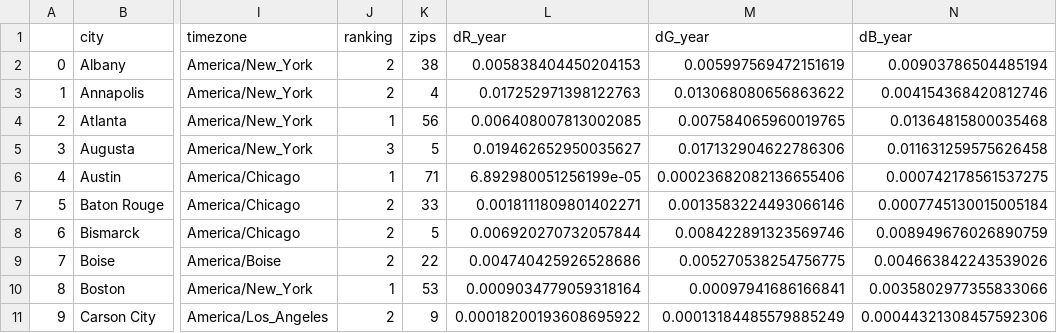
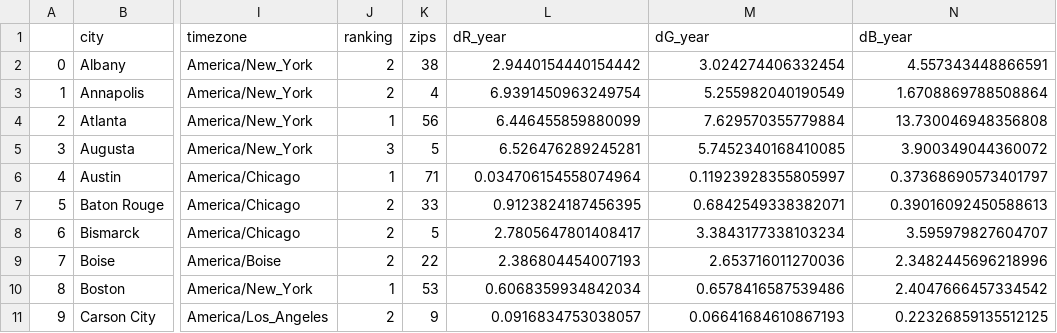
Before and after one commit to JSimonyan/SatteliteAnalysis, a CSV file: just_capitals.csv, drawn as a sheet; only a part is shown, gaps mark what is left out; the diff covers the shown part only; the diff names each change by its address in the sheet, - before the commit and + after, or states it on an @@ line.

```diff
--- a/just_capitals.csv
+++ b/just_capitals.csv
-L2 (dR_year): 0.005838404450204153
+L2 (dR_year): 2.9440154440154442
-M2 (dG_year): 0.005997569472151619
+M2 (dG_year): 3.024274406332454
-N2 (dB_year): 0.00903786504485194
+N2 (dB_year): 4.557343448866591
-L3 (dR_year): 0.017252971398122763
+L3 (dR_year): 6.9391450963249754
-M3 (dG_year): 0.013068080656863622
+M3 (dG_year): 5.255982040190549
-N3 (dB_year): 0.004154368420812746
+N3 (dB_year): 1.6708869788508864
-L4 (dR_year): 0.006408007813002085
+L4 (dR_year): 6.446455859880099
-M4 (dG_year): 0.007584065960019765
+M4 (dG_year): 7.629570355779884
-N4 (dB_year): 0.01364815800035468
+N4 (dB_year): 13.730046948356808
-L5 (dR_year): 0.019462652950035627
+L5 (dR_year): 6.526476289245281
-M5 (dG_year): 0.017132904622786306
+M5 (dG_year): 5.7452340168410085
-N5 (dB_year): 0.011631259575626458
+N5 (dB_year): 3.900349044360072
-L6 (dR_year): 6.892980051256199e-05
+L6 (dR_year): 0.034706154558074964
-M6 (dG_year): 0.00023682082136655406
+M6 (dG_year): 0.11923928355805997
-N6 (dB_year): 0.000742178561537275
+N6 (dB_year): 0.37368690573401797
-L7 (dR_year): 0.0018111809801402271
+L7 (dR_year): 0.9123824187456395
-M7 (dG_year): 0.0013583224493066146
+M7 (dG_year): 0.6842549338382071
-N7 (dB_year): 0.0007745130015005184
+N7 (dB_year): 0.39016092450588613
-L8 (dR_year): 0.006920270732057844
+L8 (dR_year): 2.7805647801408417
-M8 (dG_year): 0.008422891323569746
+M8 (dG_year): 3.3843177338103234
-N8 (dB_year): 0.008949676026890759
+N8 (dB_year): 3.595979827604707
-L9 (dR_year): 0.004740425926528686
+L9 (dR_year): 2.386804454007193
-M9 (dG_year): 0.005270538254756775
+M9 (dG_year): 2.653716011270036
-N9 (dB_year): 0.004663842243539026
+N9 (dB_year): 2.3482445696218996
-L10 (dR_year): 0.0009034779059318164
+L10 (dR_year): 0.6068359934842034
-M10 (dG_year): 0.00097941686166841
+M10 (dG_year): 0.6578416587539486
-N10 (dB_year): 0.0035802977355833066
+N10 (dB_year): 2.4047666457334542
-L11 (dR_year): 0.00018200193608695922
+L11 (dR_year): 0.0916834753038057
-M11 (dG_year): 0.00013184485579885249
+M11 (dG_year): 0.06641684610867193
-N11 (dB_year): 0.00044321308457592306
+N11 (dB_year): 0.22326859135512125
```
Also changed, not shown: 123 edited cells elsewhere in this file, 2 other files.
